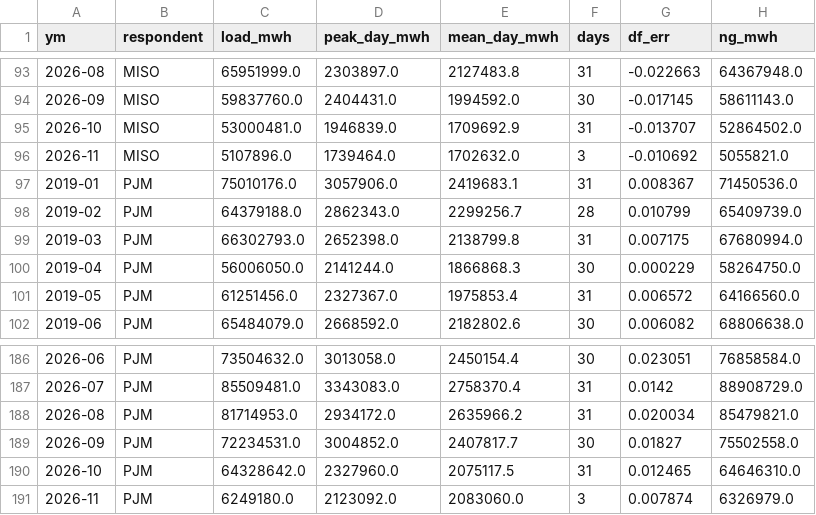
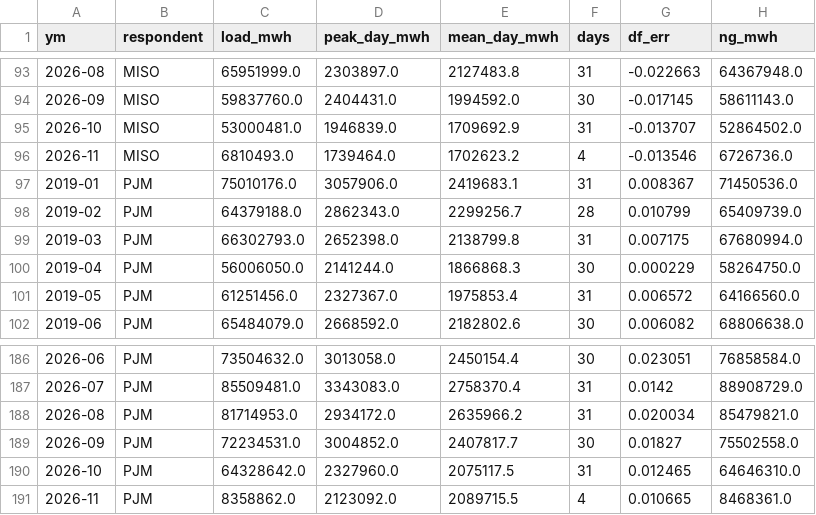
Before and after one commit to bnkim192/eia-harvester, a CSV file: eia_rto_monthly.csv, drawn as a sheet; only a part is shown, gaps mark what is left out.

```diff
--- a/eia_rto_monthly.csv
+++ b/eia_rto_monthly.csv
@@ -95,3 +95,3 @@
 2026-10,MISO,53000481.0,1946839.0,1709692.9,31,-0.013707,52864502.0
-2026-11,MISO,5107896.0,1739464.0,1702632.0,3,-0.010692,5055821.0
+2026-11,MISO,6810493.0,1739464.0,1702623.2,4,-0.013546,6726736.0
 2019-01,PJM,75010176.0,3057906.0,2419683.1,31,0.008367,71450536.0
@@ -190,2 +190,2 @@
 2026-10,PJM,64328642.0,2327960.0,2075117.5,31,0.012465,64646310.0
-2026-11,PJM,6249180.0,2123092.0,2083060.0,3,0.007874,6326979.0
+2026-11,PJM,8358862.0,2123092.0,2089715.5,4,0.010665,8468361.0
```
Also changed, not shown: backtest_scorecard.csv, fx_krw_daily.csv, 14 other files.
